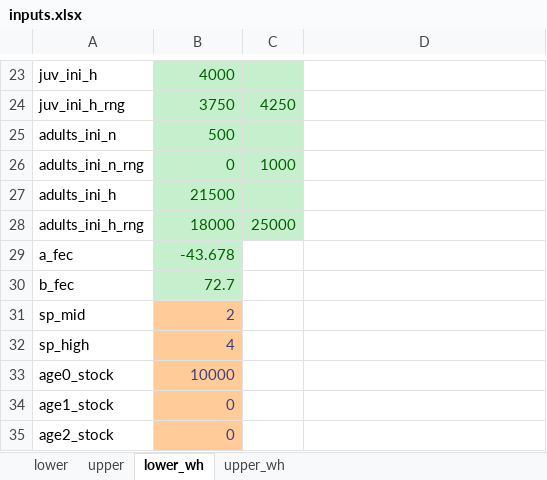
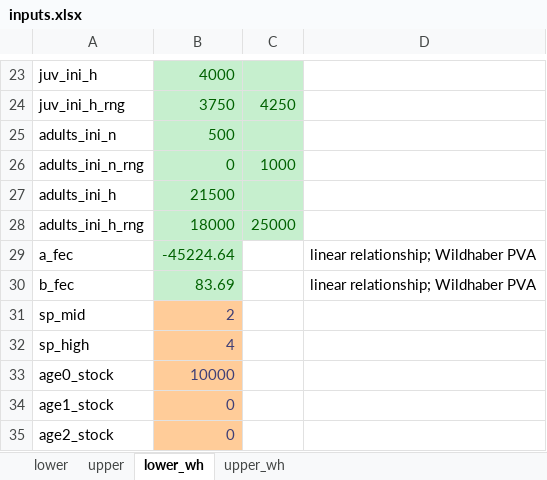
Before and after one commit to mcolvin/Pallid-Sturgeon-Population-Model, an Excel workbook: dat/inputs.xlsx, sheet lower_wh, drawn as a sheet; only a part is shown, gaps mark what is left out; values as stored, in another font and other column widths than the file's, no borders; the diff names each change by its address in the sheet, - before the commit and + after, or states it on an @@ line.

```diff
--- a/dat/inputs.xlsx (sheet lower_wh)
+++ b/dat/inputs.xlsx (sheet lower_wh)
-B29: -43.678
+B29: -45224.64
-D29:D30: (empty)
+D29:D30: linear relationship; Wildhaber PVA
-B30: 72.7
+B30: 83.69
```
Also changed, not shown: sheet upper_wh, 6 other files.
